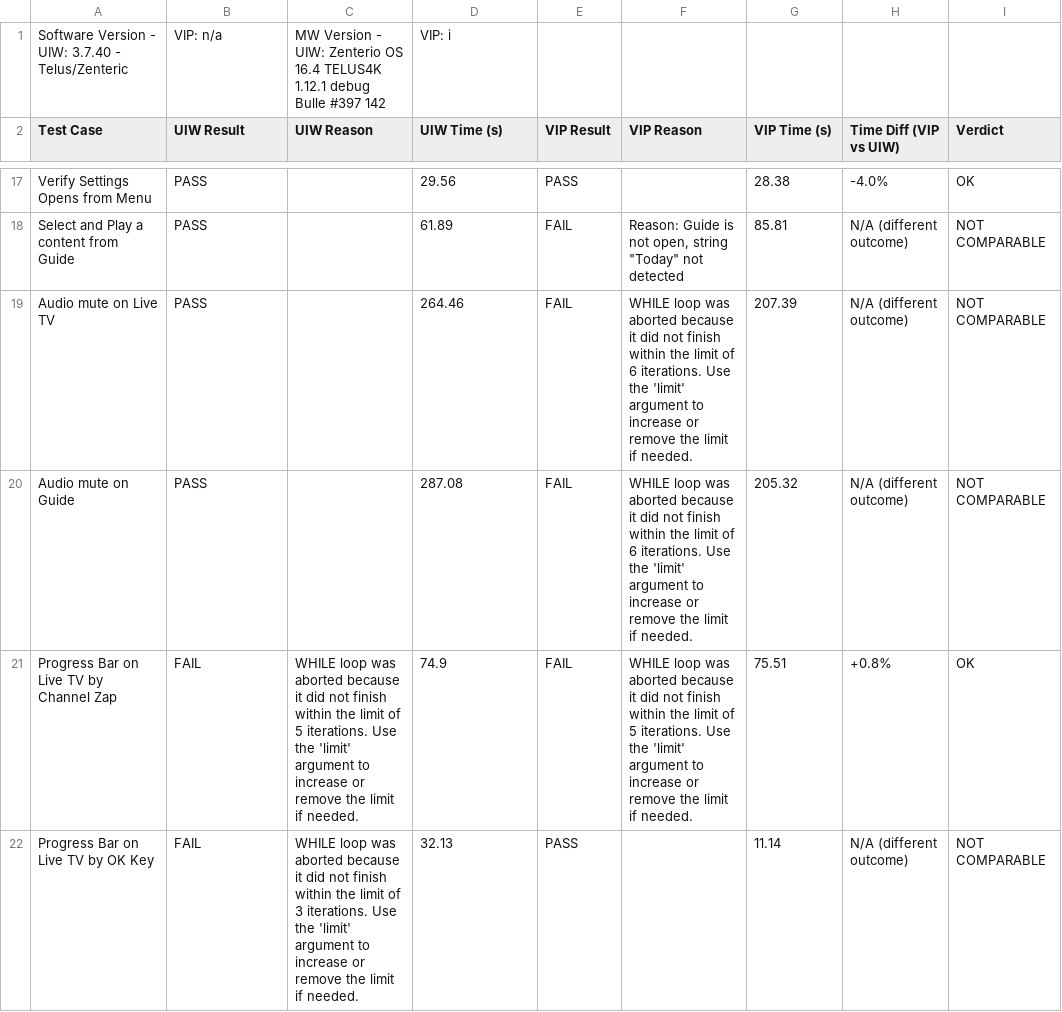
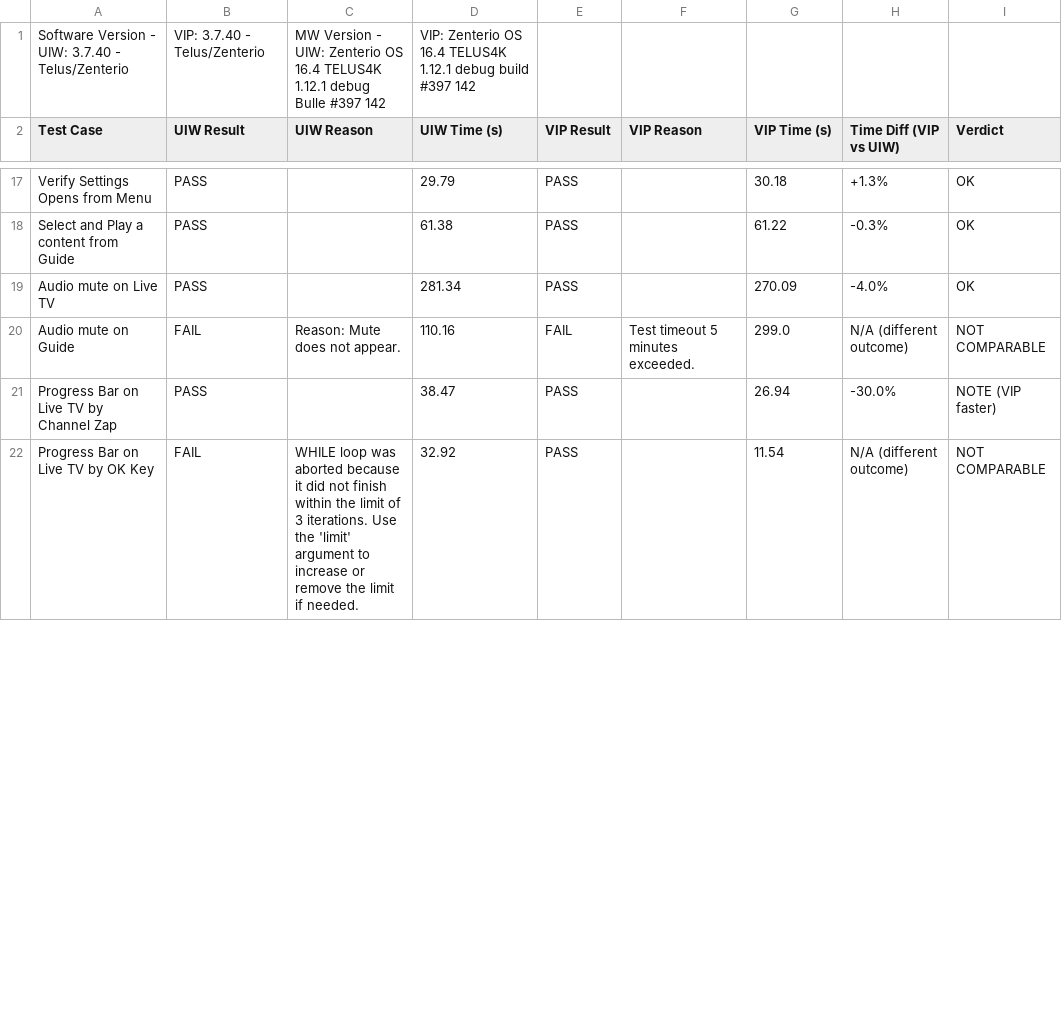
Before and after one commit to josebarba-bit/Parser, a CSV file: test_results/sbs/Device-Comparison-Report.csv, drawn as a sheet; only a part is shown, gaps mark what is left out; removed rows and columns are numbered as before the commit, all else as after; the diff covers the shown part only; the diff names each change by its address in the sheet, - before the commit and + after, or states it on an @@ line.

```diff
--- a/test_results/sbs/Device-Comparison-Report.csv
+++ b/test_results/sbs/Device-Comparison-Report.csv
-row 1: Software Version - UIW: 3.7.40 - Telus/Zenteric | VIP: n/a | MW Version - UIW: Zenterio OS 16.4 TELUS4K 1.12.1 debug Bulle #397 142 | VIP: i
+row 1: Software Version - UIW: 3.7.40 - Telus/Zenterio | VIP: 3.7.40 - Telus/Zenterio | MW Version - UIW: Zenterio OS 16.4 TELUS4K 1.12.1 debug Bulle #397 142 | VIP: Zenterio OS 16.4 TELUS4K 1.12.1 debug build #397 142
-D17 (UIW Time (s)): 29.56
+D17 (UIW Time (s)): 29.79
-G17 (VIP Time (s)): 28.38
+G17 (VIP Time (s)): 30.18
-H17 (Time Diff (VIP vs UIW)): -4.0%
+H17 (Time Diff (VIP vs UIW)): +1.3%
-D18 (UIW Time (s)): 61.89
+D18 (UIW Time (s)): 61.38
-E18:E19 (VIP Result): FAIL
+E18:E19 (VIP Result): PASS
-F18 (VIP Reason): Reason: Guide is not open, string "Today" not detected
+F18 (VIP Reason): (empty)
-G18 (VIP Time (s)): 85.81
+G18 (VIP Time (s)): 61.22
-H18 (Time Diff (VIP vs UIW)): N/A (different outcome)
+H18 (Time Diff (VIP vs UIW)): -0.3%
-I18:I19 (Verdict): NOT COMPARABLE
+I18:I19 (Verdict): OK
-D19 (UIW Time (s)): 264.46
+D19 (UIW Time (s)): 281.34
-F19 (VIP Reason): WHILE loop was aborted because it did not finish within the limit of 6 iterations. Use the 'limit' argument to increase or remove the limit if needed.
+F19 (VIP Reason): (empty)
-G19 (VIP Time (s)): 207.39
+G19 (VIP Time (s)): 270.09
-H19 (Time Diff (VIP vs UIW)): N/A (different outcome)
+H19 (Time Diff (VIP vs UIW)): -4.0%
-B20 (UIW Result): PASS
+B20 (UIW Result): FAIL
-C20 (UIW Reason): (empty)
+C20 (UIW Reason): Reason: Mute does not appear.
-D20 (UIW Time (s)): 287.08
+D20 (UIW Time (s)): 110.16
-F20 (VIP Reason): WHILE loop was aborted because it did not finish within the limit of 6 iterations. Use the 'limit' argument to increase or remove the limit if needed.
+F20 (VIP Reason): Test timeout 5 minutes exceeded.
-G20 (VIP Time (s)): 205.32
+G20 (VIP Time (s)): 299.0
-B21 (UIW Result): FAIL
+B21 (UIW Result): PASS
-C21 (UIW Reason): WHILE loop was aborted because it did not finish within the limit of 5 iterations. Use the 'limit' argument to increase or remove the limit if needed.
+C21 (UIW Reason): (empty)
-D21 (UIW Time (s)): 74.9
+D21 (UIW Time (s)): 38.47
-E21 (VIP Result): FAIL
+E21 (VIP Result): PASS
-F21 (VIP Reason): WHILE loop was aborted because it did not finish within the limit of 5 iterations. Use the 'limit' argument to increase or remove the limit if needed.
+F21 (VIP Reason): (empty)
-G21 (VIP Time (s)): 75.51
+G21 (VIP Time (s)): 26.94
-H21 (Time Diff (VIP vs UIW)): +0.8%
+H21 (Time Diff (VIP vs UIW)): -30.0%
-I21 (Verdict): OK
+I21 (Verdict): NOTE (VIP faster)
-D22 (UIW Time (s)): 32.13
+D22 (UIW Time (s)): 32.92
-G22 (VIP Time (s)): 11.14
+G22 (VIP Time (s)): 11.54
```
Also changed, not shown: 74 edited cells elsewhere in this file.
